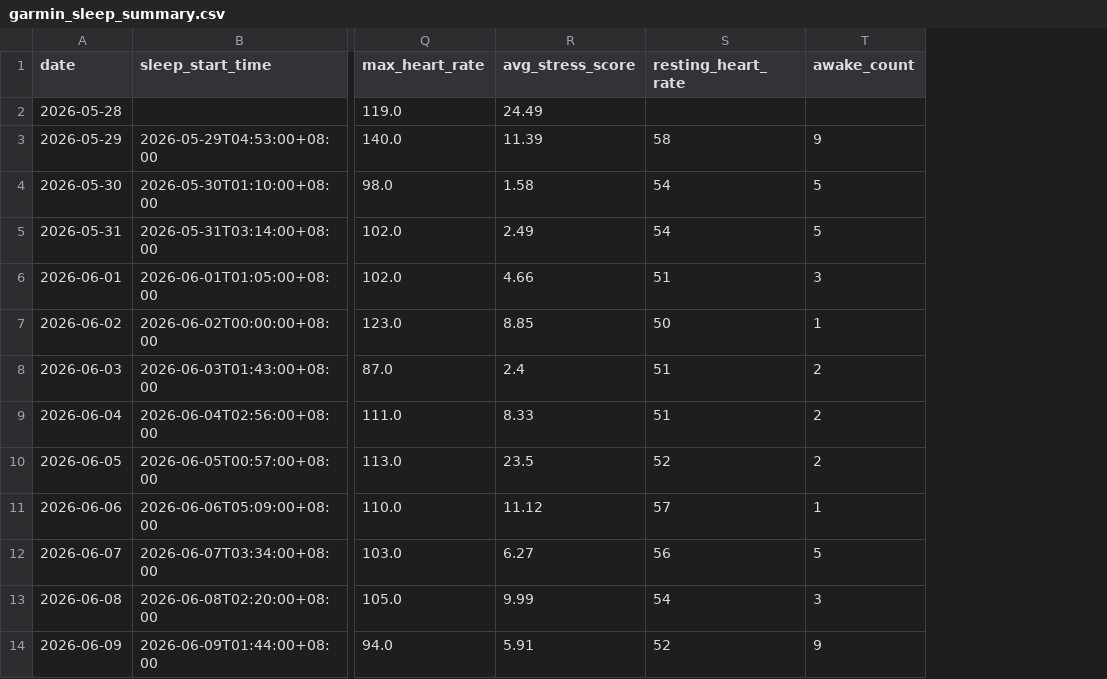
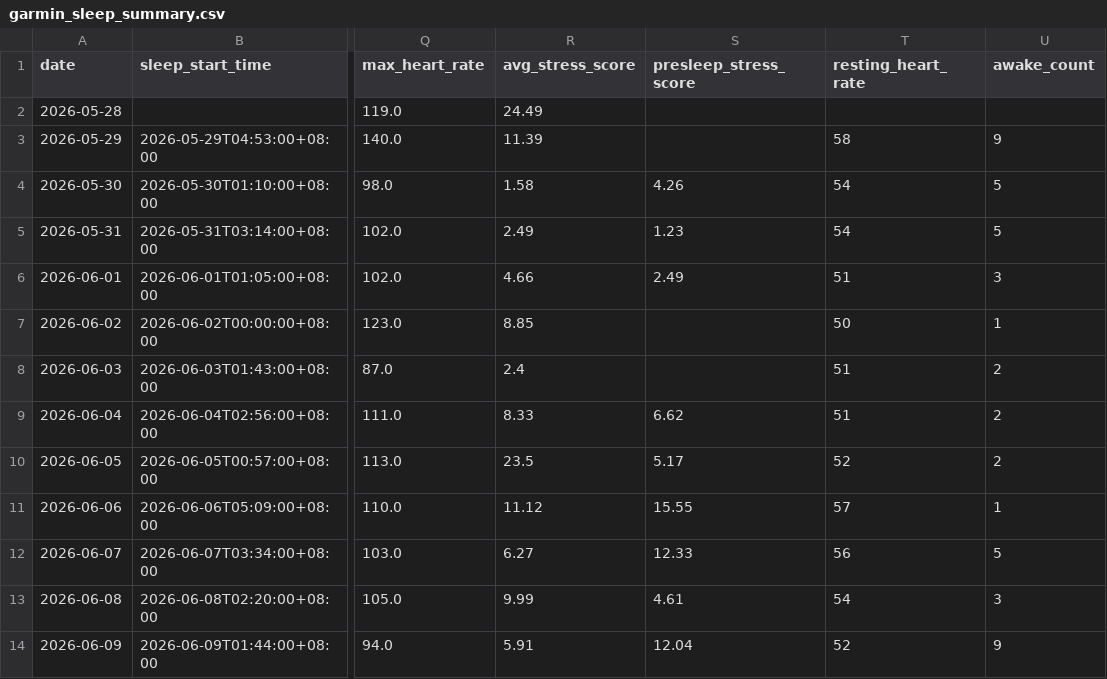
Before and after one commit to Nathan-0227/Sonnap-Project, a CSV file: garmin/data/garmin_sleep_summary.csv, drawn as a sheet; only a part is shown, gaps mark what is left out; the diff names each change by its address in the sheet, - before the commit and + after, or states it on an @@ line.

```diff
--- a/garmin/data/garmin_sleep_summary.csv
+++ b/garmin/data/garmin_sleep_summary.csv
+column S (presleep_stress_score), rows 4-14: 4.26 | 1.23 | 2.49 |  |  | 6.62 | 5.17 | 15.55 | 12.33 | 4.61 | 12.04
```
Also changed, not shown: garmin/data/garmin_sleep_quality_final.csv, 6 other files.
